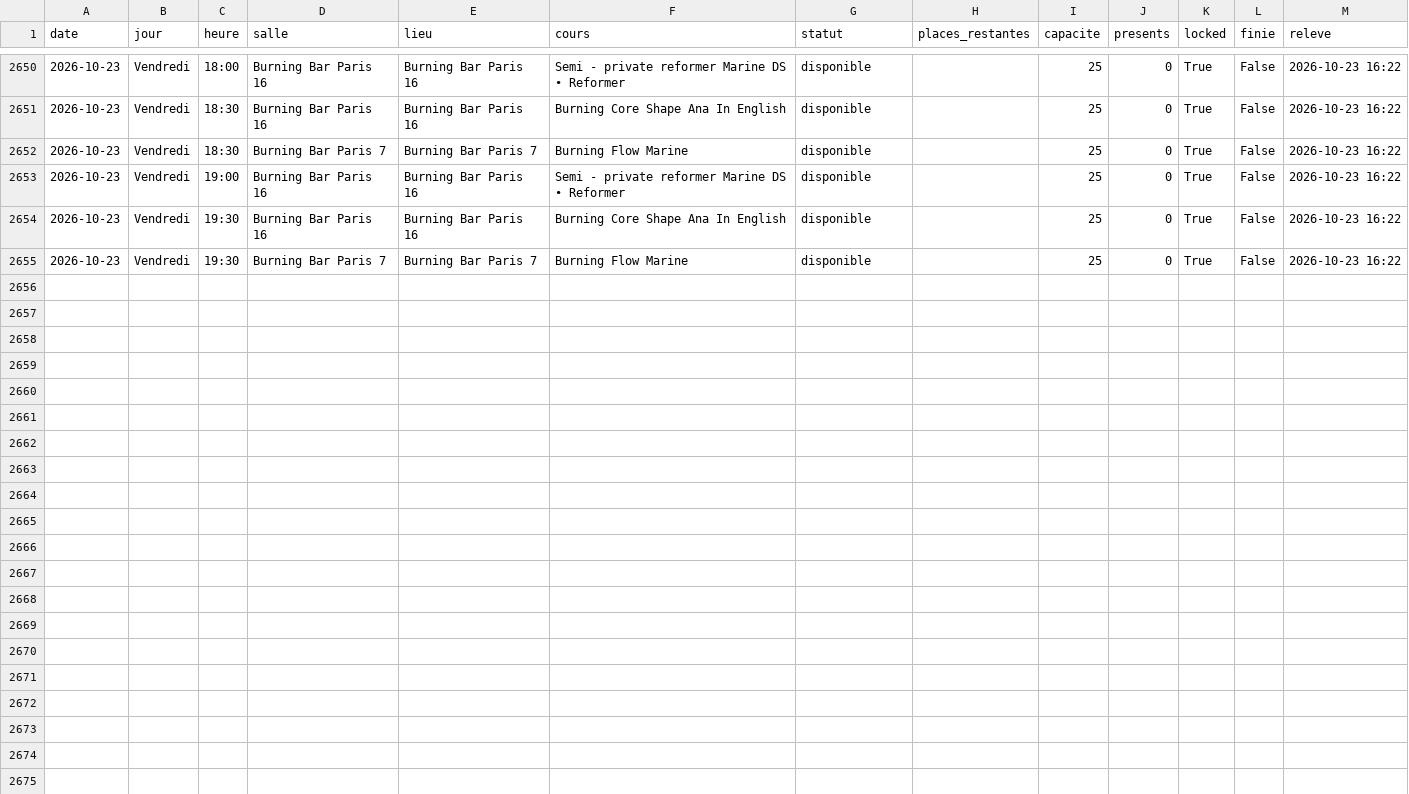
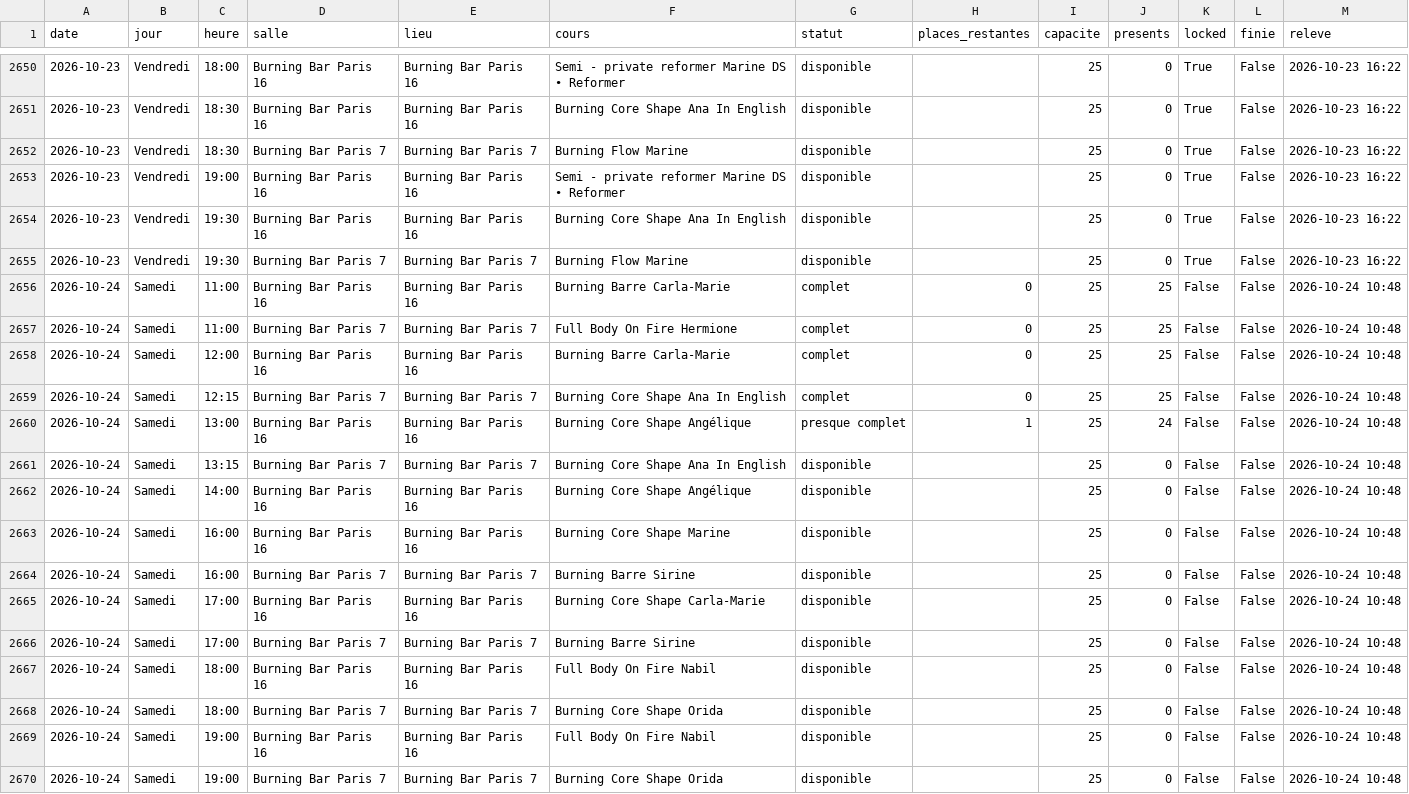
Before and after one commit to sbbb-git/reset, a CSV file: burningbar_seances.csv, drawn as a sheet; only a part is shown, gaps mark what is left out; the diff names each change by its address in the sheet, - before the commit and + after, or states it on an @@ line.

```diff
--- a/burningbar_seances.csv
+++ b/burningbar_seances.csv
+row 2656: 2026-10-24 | Samedi | 11:00 | Burning Bar Paris 16 | Burning Bar Paris 16 | Burning Barre Carla-Marie | complet | 0 | 25 | 25 | False | False | 2026-10-24 10:48
+row 2657: 2026-10-24 | Samedi | 11:00 | Burning Bar Paris 7 | Burning Bar Paris 7 | Full Body On Fire Hermione | complet | 0 | 25 | 25 | False | False | 2026-10-24 10:48
+row 2658: 2026-10-24 | Samedi | 12:00 | Burning Bar Paris 16 | Burning Bar Paris 16 | Burning Barre Carla-Marie | complet | 0 | 25 | 25 | False | False | 2026-10-24 10:48
+row 2659: 2026-10-24 | Samedi | 12:15 | Burning Bar Paris 7 | Burning Bar Paris 7 | Burning Core Shape Ana In English | complet | 0 | 25 | 25 | False | False | 2026-10-24 10:48
+row 2660: 2026-10-24 | Samedi | 13:00 | Burning Bar Paris 16 | Burning Bar Paris 16 | Burning Core Shape Angélique | presque complet | 1 | 25 | 24 | False | False | 2026-10-24 10:48
+row 2661: 2026-10-24 | Samedi | 13:15 | Burning Bar Paris 7 | Burning Bar Paris 7 | Burning Core Shape Ana In English | disponible |  | 25 | 0 | False | False | 2026-10-24 10:48
+row 2662: 2026-10-24 | Samedi | 14:00 | Burning Bar Paris 16 | Burning Bar Paris 16 | Burning Core Shape Angélique | disponible |  | 25 | 0 | False | False | 2026-10-24 10:48
+row 2663: 2026-10-24 | Samedi | 16:00 | Burning Bar Paris 16 | Burning Bar Paris 16 | Burning Core Shape Marine | disponible |  | 25 | 0 | False | False | 2026-10-24 10:48
+row 2664: 2026-10-24 | Samedi | 16:00 | Burning Bar Paris 7 | Burning Bar Paris 7 | Burning Barre Sirine | disponible |  | 25 | 0 | False | False | 2026-10-24 10:48
+row 2665: 2026-10-24 | Samedi | 17:00 | Burning Bar Paris 16 | Burning Bar Paris 16 | Burning Core Shape Carla-Marie | disponible |  | 25 | 0 | False | False | 2026-10-24 10:48
+row 2666: 2026-10-24 | Samedi | 17:00 | Burning Bar Paris 7 | Burning Bar Paris 7 | Burning Barre Sirine | disponible |  | 25 | 0 | False | False | 2026-10-24 10:48
+row 2667: 2026-10-24 | Samedi | 18:00 | Burning Bar Paris 16 | Burning Bar Paris 16 | Full Body On Fire Nabil | disponible |  | 25 | 0 | False | False | 2026-10-24 10:48
+row 2668: 2026-10-24 | Samedi | 18:00 | Burning Bar Paris 7 | Burning Bar Paris 7 | Burning Core Shape Orida | disponible |  | 25 | 0 | False | False | 2026-10-24 10:48
+row 2669: 2026-10-24 | Samedi | 19:00 | Burning Bar Paris 16 | Burning Bar Paris 16 | Full Body On Fire Nabil | disponible |  | 25 | 0 | False | False | 2026-10-24 10:48
+row 2670: 2026-10-24 | Samedi | 19:00 | Burning Bar Paris 7 | Burning Bar Paris 7 | Burning Core Shape Orida | disponible |  | 25 | 0 | False | False | 2026-10-24 10:48
```
Also changed, not shown: senseclub_seances.csv, 4 other files.
